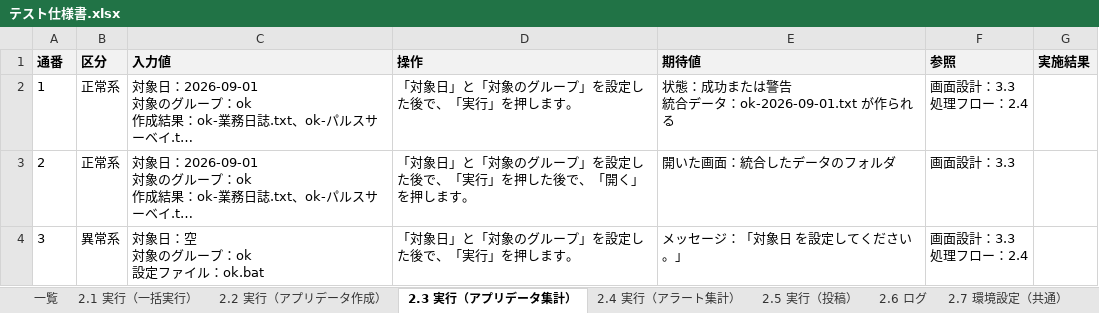
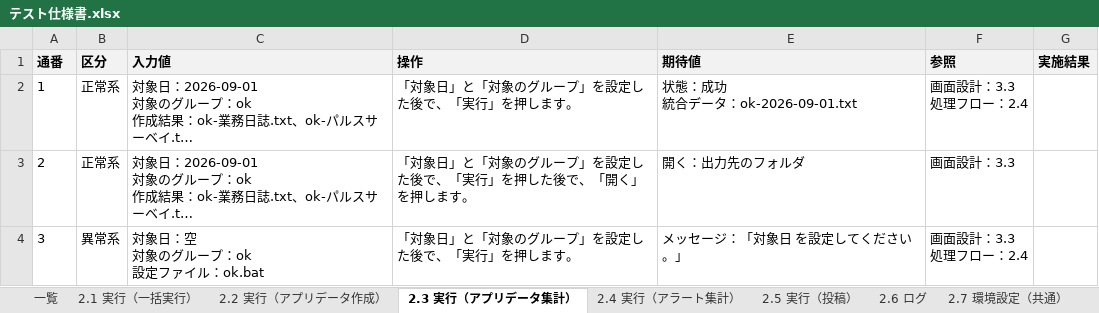
Before and after one commit to nishida2073/project_management, an Excel workbook: tool/kintone-aggregator/doc/03_結合テスト/テスト仕様書.xlsx, sheet 2.3 実行（アプリデータ集計）, drawn as a sheet; long unchanged cells end in …; values as stored, in another font and other column widths than the file's, no borders; ↵ is a line break in a cell; the diff names each change by its address in the sheet, - before the commit and + after, or states it on an @@ line.

```diff
--- a/tool/kintone-aggregator/doc/03_結合テスト/テスト仕様書.xlsx (sheet 2.3 実行（アプリデータ集計）)
+++ b/tool/kintone-aggregator/doc/03_結合テスト/テスト仕様書.xlsx (sheet 2.3 実行（アプリデータ集計）)
-E2 (期待値): 状態：成功または警告 ↵ 統合データ：ok-2026-09-01.txt が作られる
+E2 (期待値): 状態：成功 ↵ 統合データ：ok-2026-09-01.txt
-E3 (期待値): 開いた画面：統合したデータのフォルダ
+E3 (期待値): 開く：出力先のフォルダ
```
Also changed, not shown: sheet 2.1 実行（一括実行）, sheet 2.2 実行（アプリデータ作成）, sheet 2.4 実行（アラート集計）, sheet 2.5 実行（投稿）, sheet 2.8 環境設定（グループ別）, sheet 一覧, 1 more sheet, tool/kintone-resourse-generator/doc/03_結合テスト/テスト仕様書.xlsx, tool/package-generator/doc/03_結合テスト/テスト仕様書.xlsx, 19 other files.
